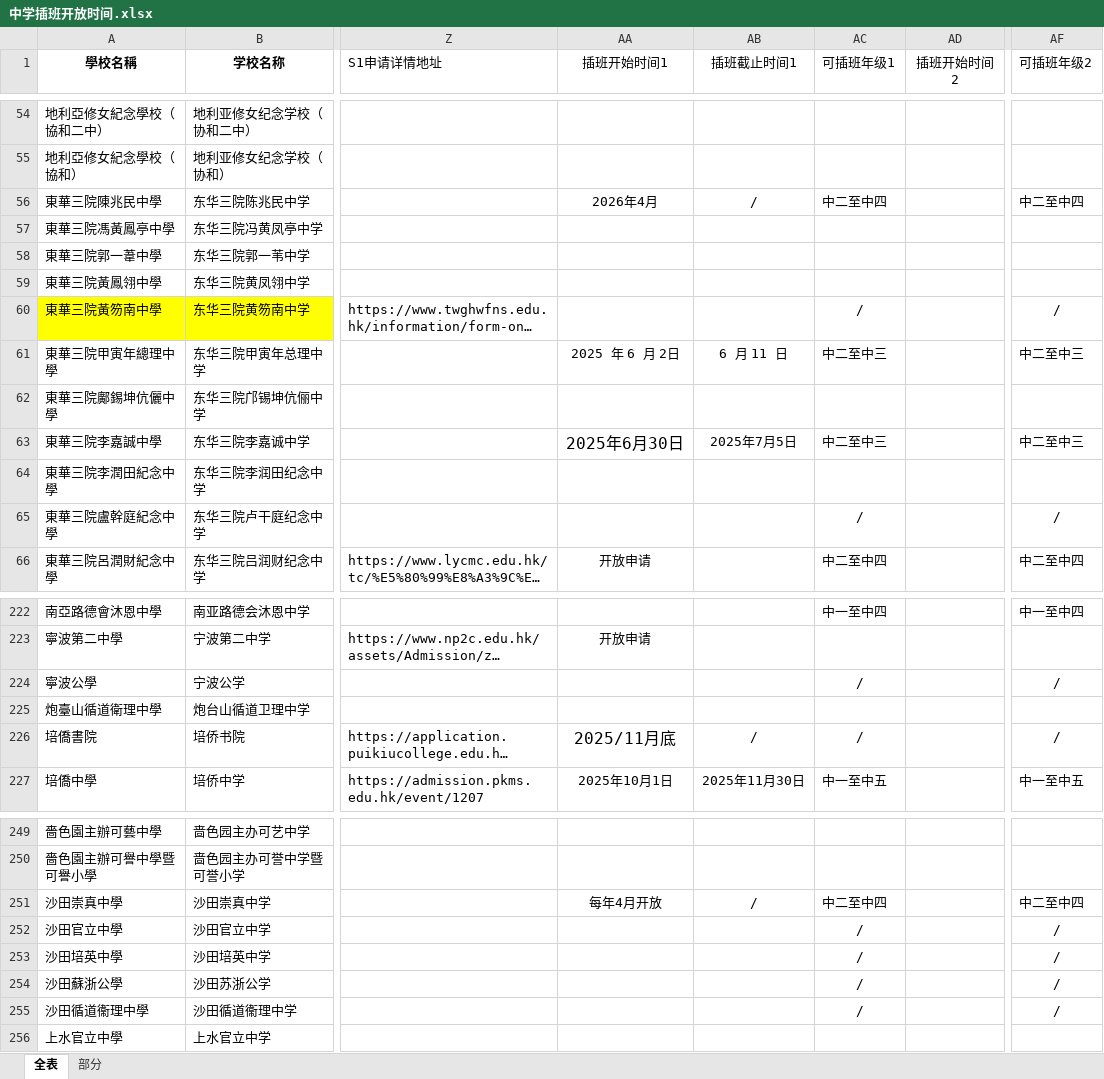
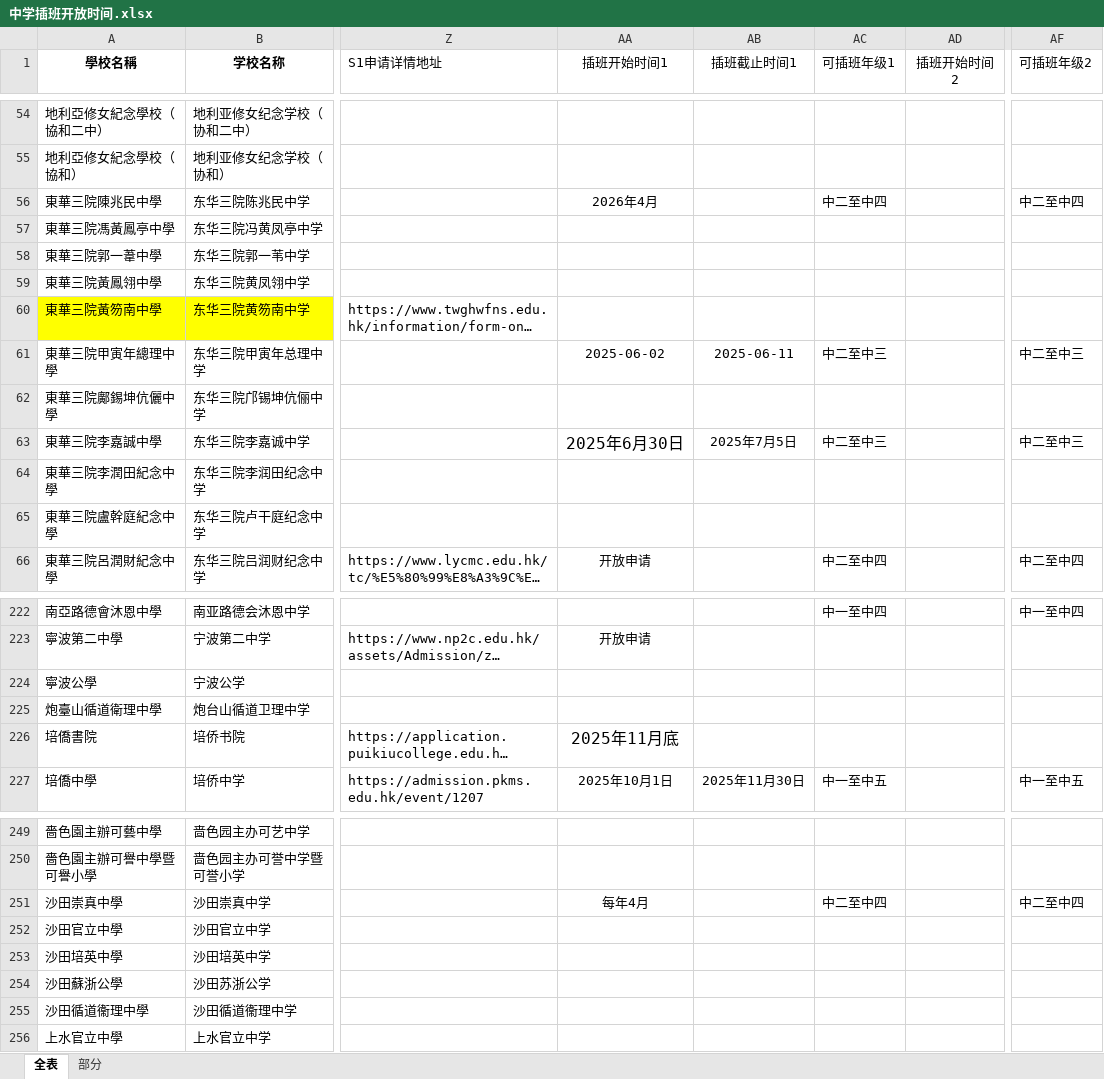
Before and after one commit to laolei112/Educational-Counselor-Assistant, an Excel workbook: backend/common/data/中学插班开放时间.xlsx, sheet 全表, drawn as a sheet; only a part is shown, gaps mark what is left out; long unchanged cells end in …; values as stored, in another font and other column widths than the file's, no borders; the diff covers the shown part only; the diff names each change by its address in the sheet, - before the commit and + after, or states it on an @@ line.

```diff
--- a/backend/common/data/中学插班开放时间.xlsx (sheet 全表)
+++ b/backend/common/data/中学插班开放时间.xlsx (sheet 全表)
-AB56 (插班截止时间1): /
+AB56 (插班截止时间1): (empty)
-AC60 (可插班年级1): /
+AC60 (可插班年级1): (empty)
-AF60 (可插班年级2): /
+AF60 (可插班年级2): (empty)
-AA61 (插班开始时间1): 2025 年 6 月 2日
+AA61 (插班开始时间1): 2025-06-02
-AB61 (插班截止时间1): 6 月 11 日
+AB61 (插班截止时间1): 2025-06-11
-AC65 (可插班年级1): /
+AC65 (可插班年级1): (empty)
-AF65 (可插班年级2): /
+AF65 (可插班年级2): (empty)
-AC224 (可插班年级1): /
+AC224 (可插班年级1): (empty)
-AF224 (可插班年级2): /
+AF224 (可插班年级2): (empty)
-AA226 (插班开始时间1): 2025/11月底
+AA226 (插班开始时间1): 2025年11月底
-AB226 (插班截止时间1): /
+AB226 (插班截止时间1): (empty)
-AC226 (可插班年级1): /
+AC226 (可插班年级1): (empty)
-AF226 (可插班年级2): /
+AF226 (可插班年级2): (empty)
-AA251 (插班开始时间1): 每年4月开放
+AA251 (插班开始时间1): 每年4月
-AB251 (插班截止时间1): /
+AB251 (插班截止时间1): (empty)
-AC252:AC255 (可插班年级1): /
+AC252:AC255 (可插班年级1): (empty)
-AF252:AF255 (可插班年级2): /
+AF252:AF255 (可插班年级2): (empty)
```
Also changed, not shown: 84 edited cells and cell formats elsewhere in this sheet, 1 other file.
